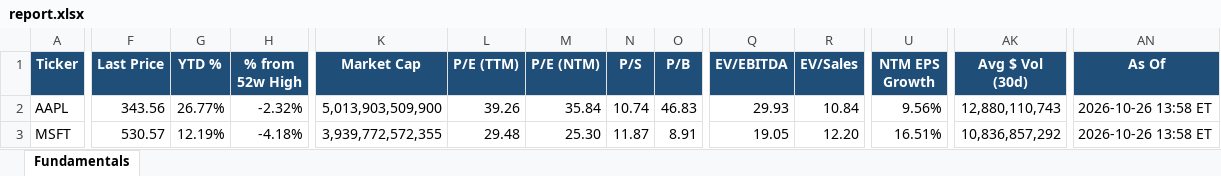
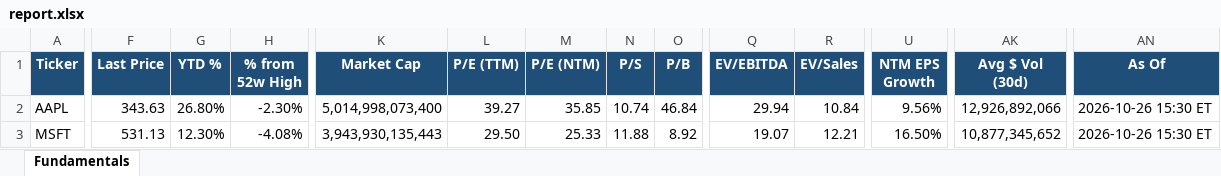
Before and after one commit to Sig02523/stock-list-fundamentals, an Excel workbook: report.xlsx, sheet Fundamentals, drawn as a sheet; only a part is shown, gaps mark what is left out; values as stored, in another font and other column widths than the file's, no borders; the diff covers the shown part only; the diff names each change by its address in the sheet, - before the commit and + after, or states it on an @@ line.

```diff
--- a/report.xlsx (sheet Fundamentals)
+++ b/report.xlsx (sheet Fundamentals)
-F2 (Last Price): 343.56
+F2 (Last Price): 343.63
-G2 (YTD %): 26.77%
+G2 (YTD %): 26.80%
-H2 (% from 52w High): -2.32%
+H2 (% from 52w High): -2.30%
-K2 (Market Cap): 5,013,903,509,900
+K2 (Market Cap): 5,014,998,073,400
-L2 (P/E (TTM)): 39.26
+L2 (P/E (TTM)): 39.27
-M2 (P/E (NTM)): 35.84
+M2 (P/E (NTM)): 35.85
-O2 (P/B): 46.83
+O2 (P/B): 46.84
-Q2 (EV/EBITDA): 29.93
+Q2 (EV/EBITDA): 29.94
-AK2 (Avg $ Vol (30d)): 12,880,110,743
+AK2 (Avg $ Vol (30d)): 12,926,892,066
-AN2:AN3 (As Of): 2026-10-26 13:58 ET
+AN2:AN3 (As Of): 2026-10-26 15:30 ET
-F3 (Last Price): 530.57
+F3 (Last Price): 531.13
-G3 (YTD %): 12.19%
+G3 (YTD %): 12.30%
-H3 (% from 52w High): -4.18%
+H3 (% from 52w High): -4.08%
-K3 (Market Cap): 3,939,772,572,355
+K3 (Market Cap): 3,943,930,135,443
-L3 (P/E (TTM)): 29.48
+L3 (P/E (TTM)): 29.50
-M3 (P/E (NTM)): 25.30
+M3 (P/E (NTM)): 25.33
-N3 (P/S): 11.87
+N3 (P/S): 11.88
-O3 (P/B): 8.91
+O3 (P/B): 8.92
-Q3 (EV/EBITDA): 19.05
+Q3 (EV/EBITDA): 19.07
-R3 (EV/Sales): 12.20
+R3 (EV/Sales): 12.21
-U3 (NTM EPS Growth): 16.51%
+U3 (NTM EPS Growth): 16.50%
-AK3 (Avg $ Vol (30d)): 10,836,857,292
+AK3 (Avg $ Vol (30d)): 10,877,345,652
```
Also changed, not shown: 501 edited cells elsewhere in this sheet, 1 other file.
